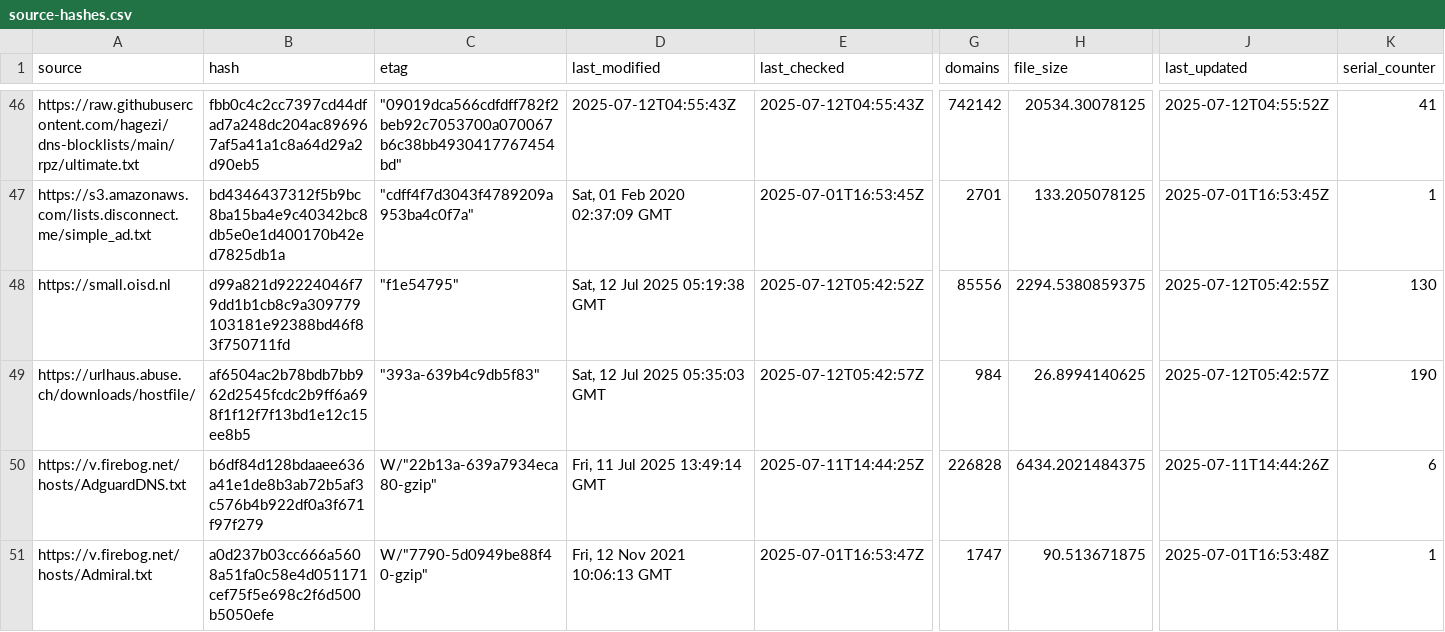
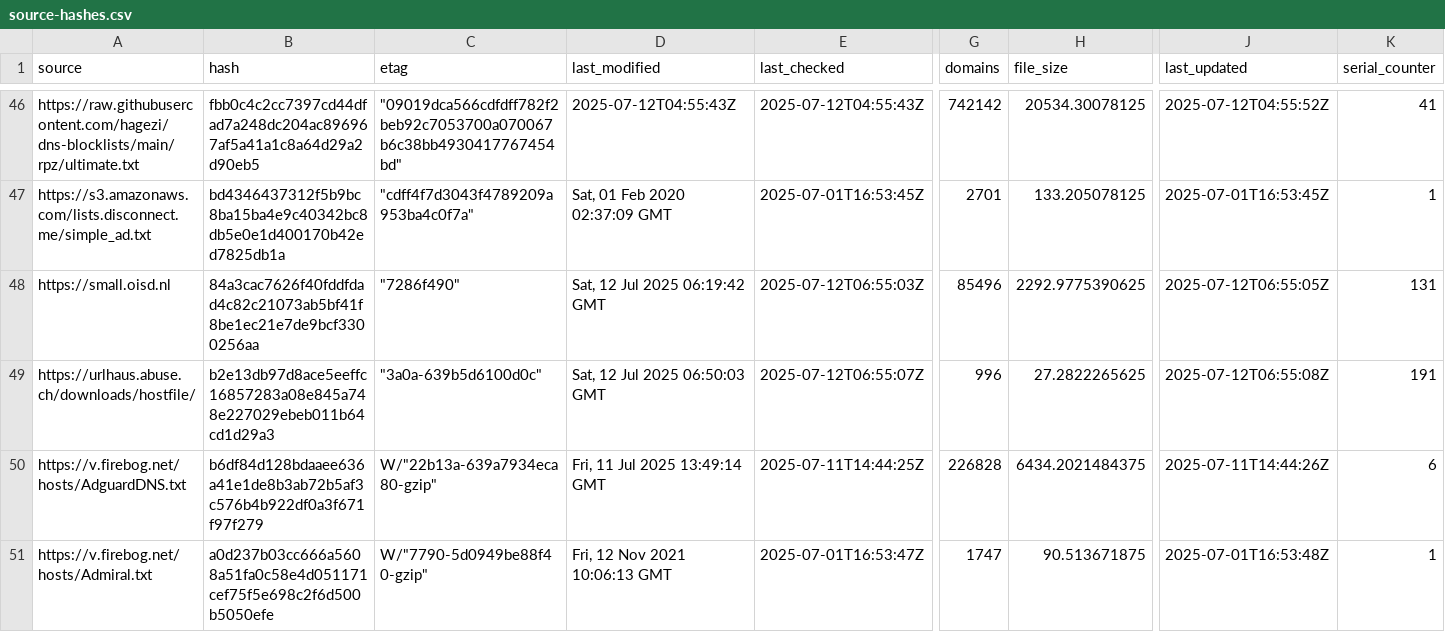
Before and after one commit to ummeegge/RPZ-Blocklists, a CSV file: tools/source-hashes.csv, drawn as a sheet; only a part is shown, gaps mark what is left out; the diff covers the shown part only; the diff names each change by its address in the sheet, - before the commit and + after, or states it on an @@ line.

```diff
--- a/tools/source-hashes.csv
+++ b/tools/source-hashes.csv
-B48 (hash): d99a821d92224046f79dd1b1cb8c9a309779103181e92388bd46f83f750711fd
+B48 (hash): 84a3cac7626f40fddfdad4c82c21073ab5bf41f8be1ec21e7de9bcf3300256aa
-C48 (etag): "f1e54795"
+C48 (etag): "7286f490"
-D48 (last_modified): Sat, 12 Jul 2025 05:19:38 GMT
+D48 (last_modified): Sat, 12 Jul 2025 06:19:42 GMT
-E48 (last_checked): 2025-07-12T05:42:52Z
+E48 (last_checked): 2025-07-12T06:55:03Z
-G48 (domains): 85556
+G48 (domains): 85496
-H48 (file_size): 2294.5380859375
+H48 (file_size): 2292.9775390625
-J48 (last_updated): 2025-07-12T05:42:55Z
+J48 (last_updated): 2025-07-12T06:55:05Z
-K48 (serial_counter): 130
+K48 (serial_counter): 131
-B49 (hash): af6504ac2b78bdb7bb962d2545fcdc2b9ff6a698f1f12f7f13bd1e12c15ee8b5
+B49 (hash): b2e13db97d8ace5eeffc16857283a08e845a748e227029ebeb011b64cd1d29a3
-C49 (etag): "393a-639b4c9db5f83"
+C49 (etag): "3a0a-639b5d6100d0c"
-D49 (last_modified): Sat, 12 Jul 2025 05:35:03 GMT
+D49 (last_modified): Sat, 12 Jul 2025 06:50:03 GMT
-E49 (last_checked): 2025-07-12T05:42:57Z
+E49 (last_checked): 2025-07-12T06:55:07Z
-G49 (domains): 984
+G49 (domains): 996
-H49 (file_size): 26.8994140625
+H49 (file_size): 27.2822265625
-J49 (last_updated): 2025-07-12T05:42:57Z
+J49 (last_updated): 2025-07-12T06:55:08Z
-K49 (serial_counter): 190
+K49 (serial_counter): 191
```
Also changed, not shown: 24 edited cells elsewhere in this file, 6 other files.
